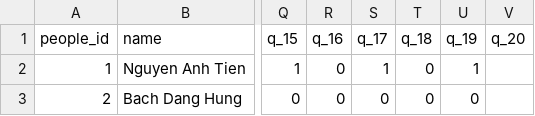
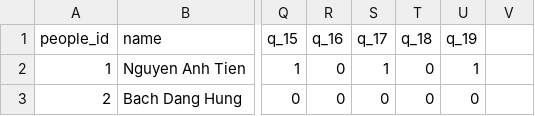
Before and after one commit to trodjngung/thinking, a CSV file: app/Csv/InQuestion.csv, drawn as a sheet; only a part is shown, gaps mark what is left out; the diff names each change by its address in the sheet, - before the commit and + after, or states it on an @@ line.

Commit message:
Trung#36595 Tao function su ly tra loi cau hoi va dua ra cau hoi tiep thep, sua 1 so link o trang view va question

```diff
--- a/app/Csv/InQuestion.csv
+++ b/app/Csv/InQuestion.csv
-V1: q_20
+V1: (empty)
```
Also changed, not shown: 9 other files.
